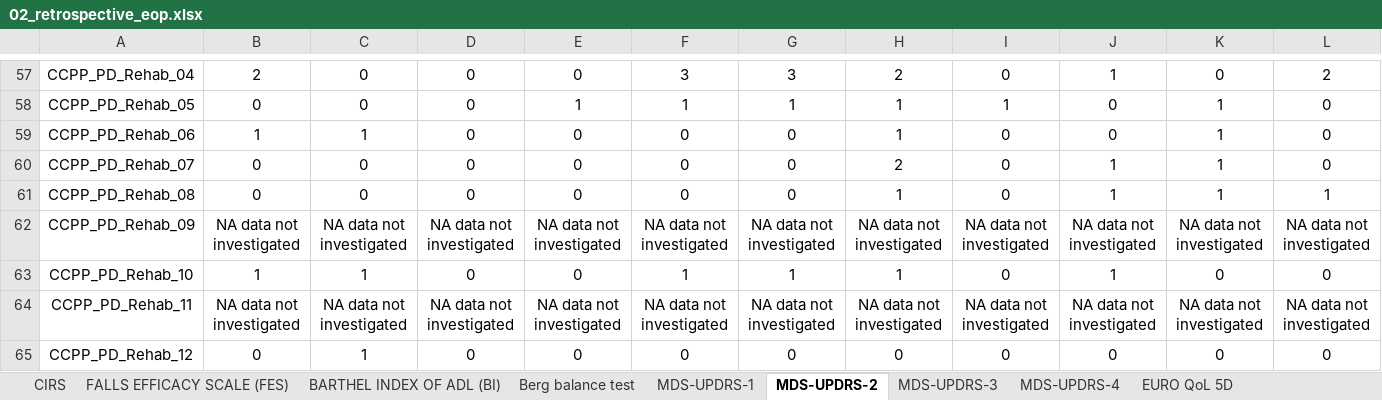
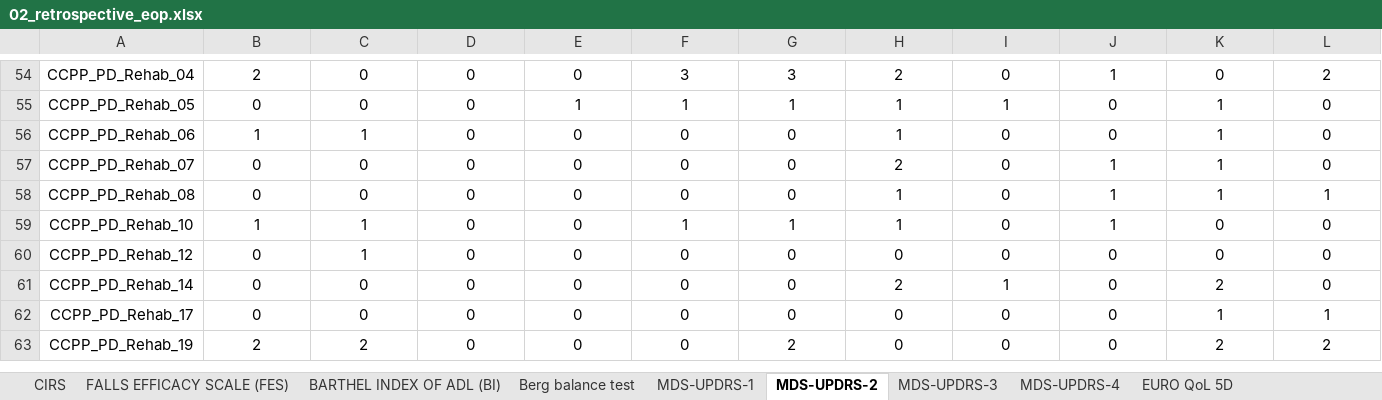
Before and after one commit to Linkcare/vampire_service, an Excel workbook: retrospective/02_retrospective_eop.xlsx, sheet MDS-UPDRS-2, drawn as a sheet; only a part is shown, gaps mark what is left out; the shorter side is filled out with more unchanged rows; values as stored, in another font and other column widths than the file's, no borders; rows hold the shown columns only; the diff covers the shown part only; the diff names each change by its address in the sheet, - before the commit and + after, or states it on an @@ line.

Commit message:
VES-32 Script for importing retrospective data (Procare4Life) in eCR

```diff
--- a/retrospective/02_retrospective_eop.xlsx (sheet MDS-UPDRS-2)
+++ b/retrospective/02_retrospective_eop.xlsx (sheet MDS-UPDRS-2)
-row 62: CCPP_PD_Rehab_09 | NA data not investigated | NA data not investigated | NA data not investigated | NA data not investigated | NA data not investigated | NA data not investigated | NA data not investigated | NA data not investigated | NA data not investigated | NA data not investigated | NA data not investigated
-row 64: CCPP_PD_Rehab_11 | NA data not investigated | NA data not investigated | NA data not investigated | NA data not investigated | NA data not investigated | NA data not investigated | NA data not investigated | NA data not investigated | NA data not investigated | NA data not investigated | NA data not investigated
```
Also changed, not shown: 7 removed rows and 42 edited cells elsewhere in this sheet, sheet MDS-UPDRS-1, sheet MDS-UPDRS-4, sheet MDS-UPDRS-3, formulas that keep their value, 1 other file.
